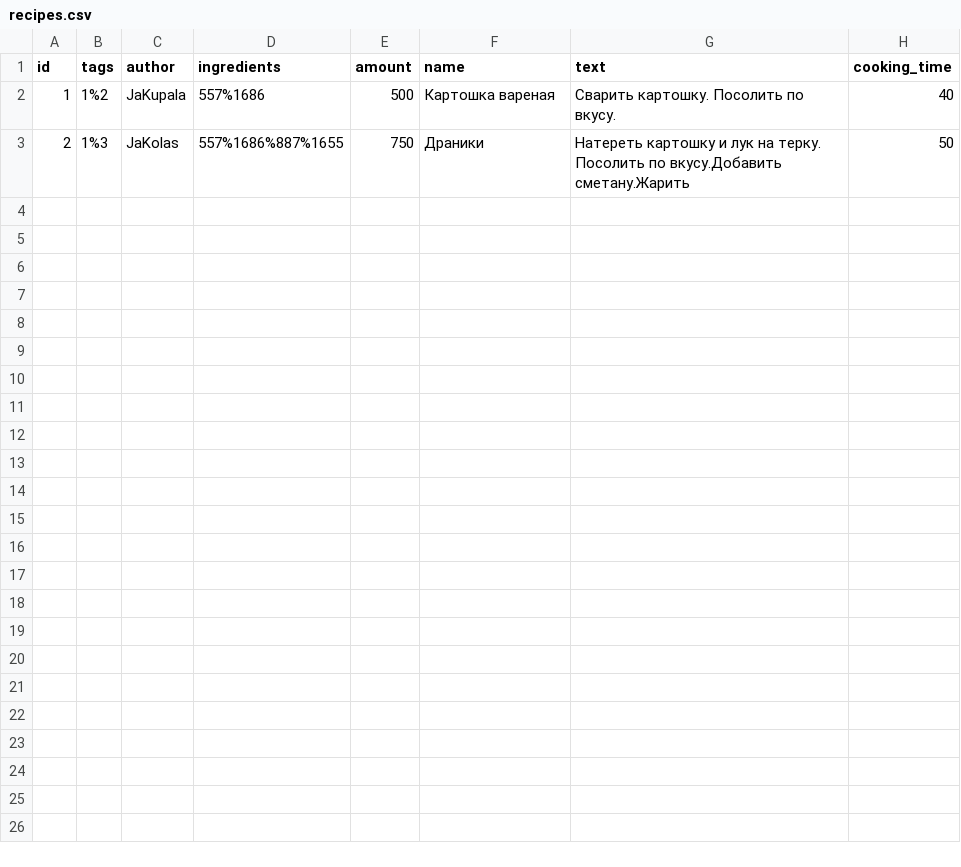
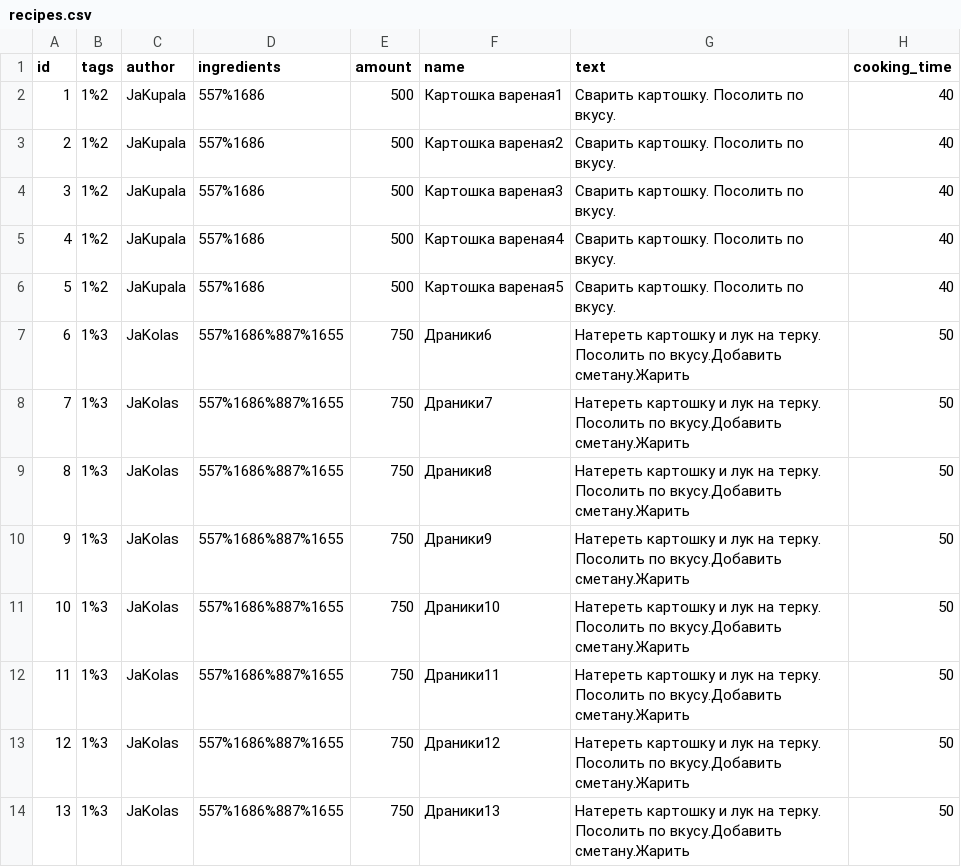
Before and after one commit to herrShneider/foodgram-project-react, a CSV file: backend/data_for_test/recipes.csv, drawn as a sheet.

```diff
--- a/backend/data_for_test/recipes.csv
+++ b/backend/data_for_test/recipes.csv
@@ -1,3 +1,14 @@
 id,tags,author,ingredients,amount,name,text,cooking_time
-1,1%2,JaKupala,557%1686,500,Картошка вареная,Сварить картошку. Посолить по вкусу.,40
-2,1%3,JaKolas,557%1686%887%1655,750,Драники,Натереть картошку и лук на терку. Посолить по вкусу.Добавить сметану.Жарить,50
+1,1%2,JaKupala,557%1686,500,Картошка вареная1,Сварить картошку. Посолить по вкусу.,40
+2,1%2,JaKupala,557%1686,500,Картошка вареная2,Сварить картошку. Посолить по вкусу.,40
+3,1%2,JaKupala,557%1686,500,Картошка вареная3,Сварить картошку. Посолить по вкусу.,40
+4,1%2,JaKupala,557%1686,500,Картошка вареная4,Сварить картошку. Посолить по вкусу.,40
+5,1%2,JaKupala,557%1686,500,Картошка вареная5,Сварить картошку. Посолить по вкусу.,40
+6,1%3,JaKolas,557%1686%887%1655,750,Драники6,Натереть картошку и лук на терку. Посолить по вкусу.Добавить сметану.Жарить,50
+7,1%3,JaKolas,557%1686%887%1655,750,Драники7,Натереть картошку и лук на терку. Посолить по вкусу.Добавить сметану.Жарить,50
+8,1%3,JaKolas,557%1686%887%1655,750,Драники8,Натереть картошку и лук на терку. Посолить по вкусу.Добавить сметану.Жарить,50
+9,1%3,JaKolas,557%1686%887%1655,750,Драники9,Натереть картошку и лук на терку. Посолить по вкусу.Добавить сметану.Жарить,50
+10,1%3,JaKolas,557%1686%887%1655,750,Драники10,Натереть картошку и лук на терку. Посолить по вкусу.Добавить сметану.Жарить,50
+11,1%3,JaKolas,557%1686%887%1655,750,Драники11,Натереть картошку и лук на терку. Посолить по вкусу.Добавить сметану.Жарить,50
+12,1%3,JaKolas,557%1686%887%1655,750,Драники12,Натереть картошку и лук на терку. Посолить по вкусу.Добавить сметану.Жарить,50
+13,1%3,JaKolas,557%1686%887%1655,750,Драники13,Натереть картошку и лук на терку. Посолить по вкусу.Добавить сметану.Жарить,50
```
Also changed, not shown: 13 other files.
